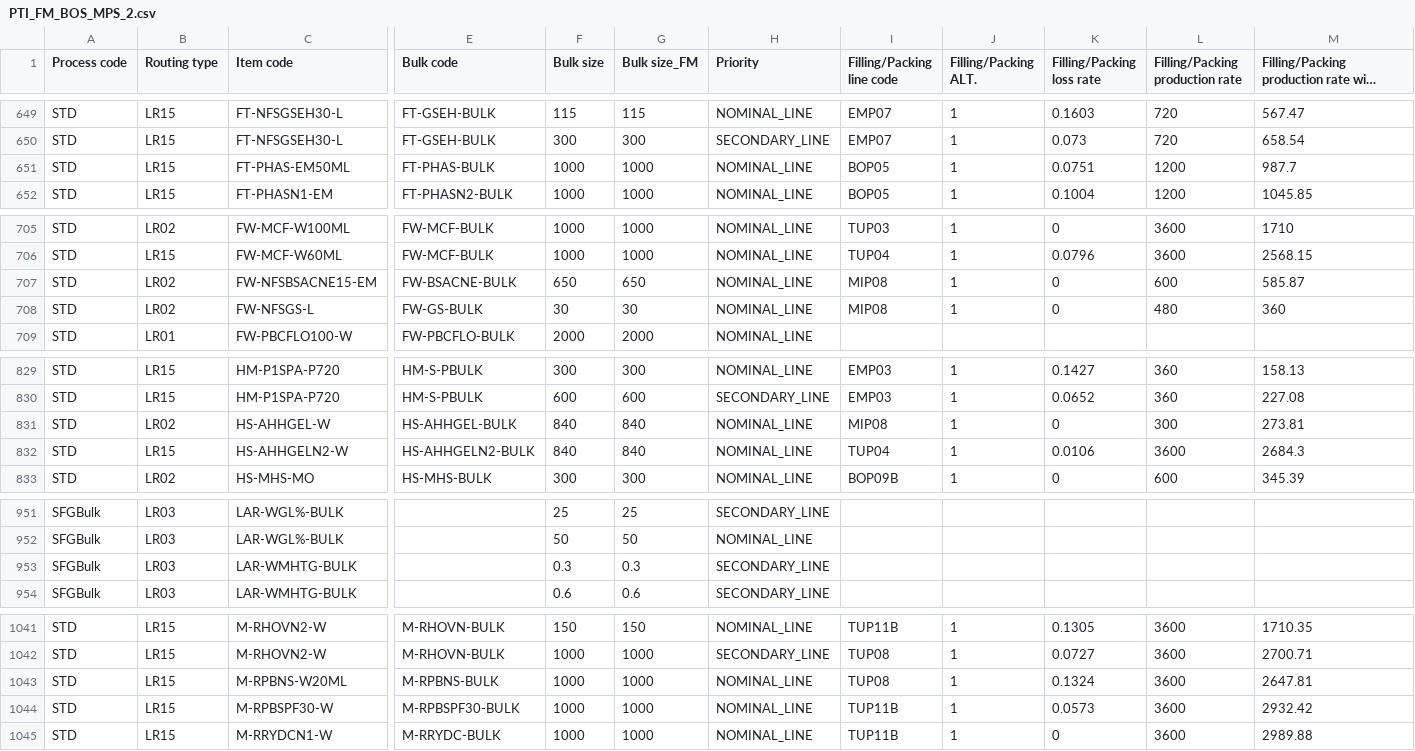
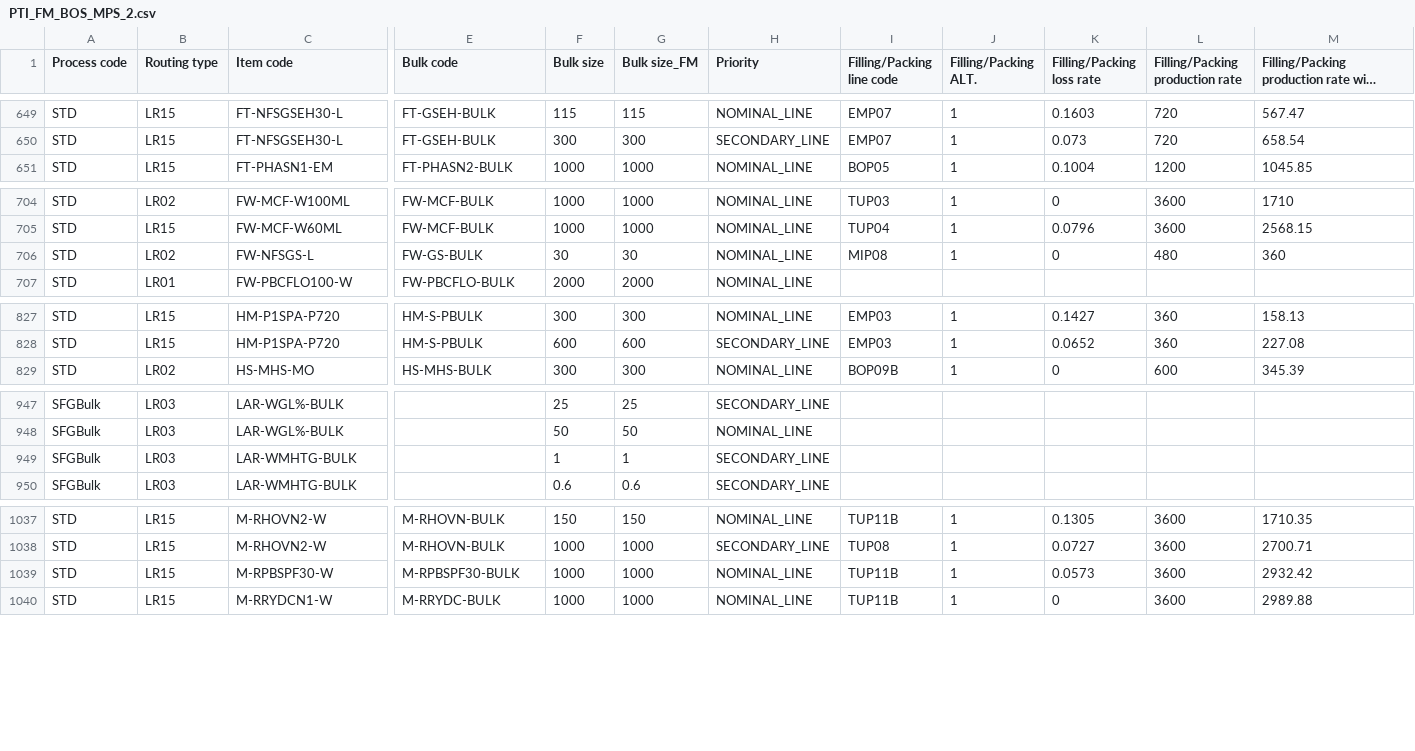
Before and after one commit to DekyHairudin/Deky, a CSV file: FM MP/PTI_FM_BOS_MPS_2.csv, drawn as a sheet; only a part is shown, gaps mark what is left out; long unchanged cells end in …; removed rows and columns are numbered as before the commit, all else as after; rows hold the shown columns only; the diff names each change by its address in the sheet, - before the commit and + after, or states it on an @@ line.

```diff
--- a/FM MP/PTI_FM_BOS_MPS_2.csv
+++ b/FM MP/PTI_FM_BOS_MPS_2.csv
-row 651: STD | LR15 | FT-PHAS-EM50ML | FT-PHAS-BULK | 1000 | 1000 | NOMINAL_LINE | BOP05 | 1 | 0.0751 | 1200 | 987.7
-row 707: STD | LR02 | FW-NFSBSACNE15-EM | FW-BSACNE-BULK | 650 | 650 | NOMINAL_LINE | MIP08 | 1 | 0 | 600 | 585.87
-row 831: STD | LR02 | HS-AHHGEL-W | HS-AHHGEL-BULK | 840 | 840 | NOMINAL_LINE | MIP08 | 1 | 0 | 300 | 273.81
-row 832: STD | LR15 | HS-AHHGELN2-W | HS-AHHGELN2-BULK | 840 | 840 | NOMINAL_LINE | TUP04 | 1 | 0.0106 | 3600 | 2684.3
-F949 (Bulk size): 0.3
+F949 (Bulk size): 1
-G949 (Bulk size_FM): 0.3
+G949 (Bulk size_FM): 1
-row 1043: STD | LR15 | M-RPBNS-W20ML | M-RPBNS-BULK | 1000 | 1000 | NOMINAL_LINE | TUP08 | 1 | 0.1324 | 3600 | 2647.81
```
Also changed, not shown: FM MP/PTI_FM_BOS_MPS_1.csv, FM MP/PTI_FM_BOS_MPS_4.csv, 4 other files.
